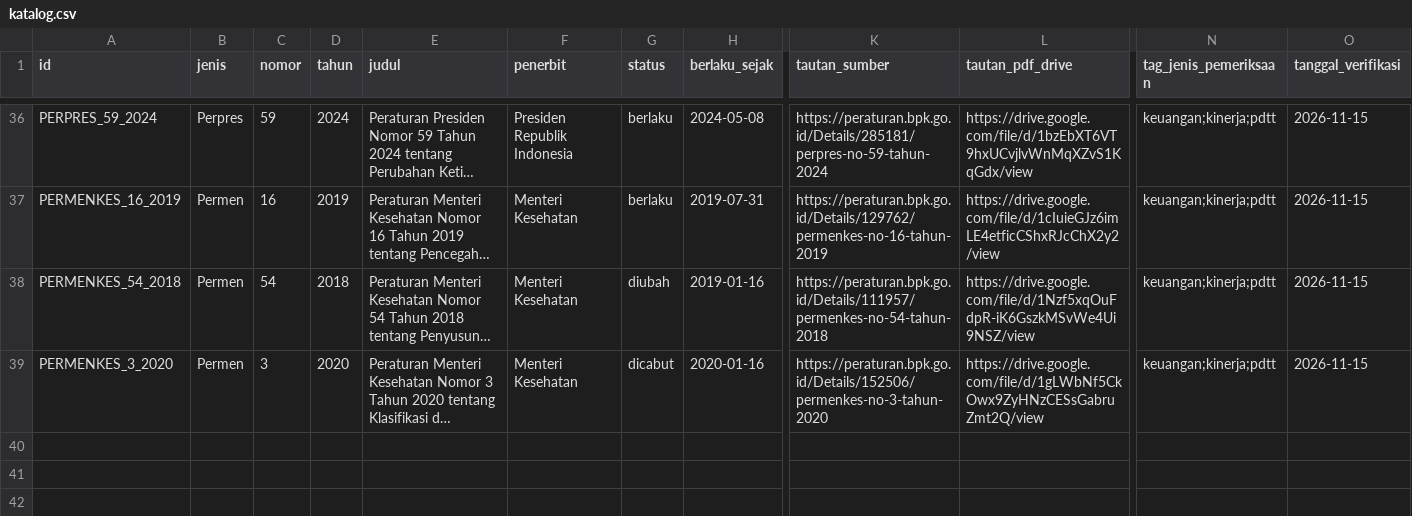
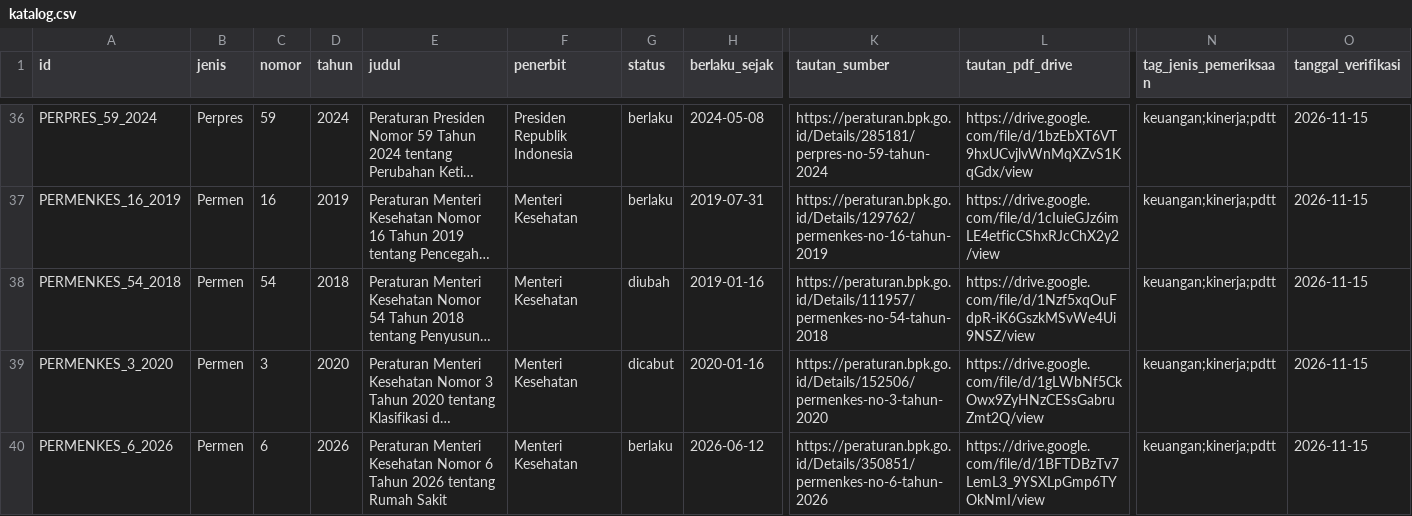
Before and after one commit to primaditra/korpus-pusat, a CSV file: katalog.csv, drawn as a sheet; only a part is shown, gaps mark what is left out; long unchanged cells end in …; rows hold the shown columns only; the diff names each change by its address in the sheet, - before the commit and + after, or states it on an @@ line.

```diff
--- a/katalog.csv
+++ b/katalog.csv
+row 40: PERMENKES_6_2026 | Permen | 6 | 2026 | Peraturan Menteri Kesehatan Nomor 6 Tahun 2026 tentang Rumah Sakit | Menteri Kesehatan | berlaku | 2026-06-12 | https://peraturan.bpk.go.id/Details/350851/permenkes-no-6-tahun-2026 | https://drive.google.com/file/d/1BFTDBzTv7LemL3_9YSXLpGmp6TYOkNmI/view | keuangan;kinerja;pdtt | 2026-11-15
```
Also changed, not shown: 1 other file.
